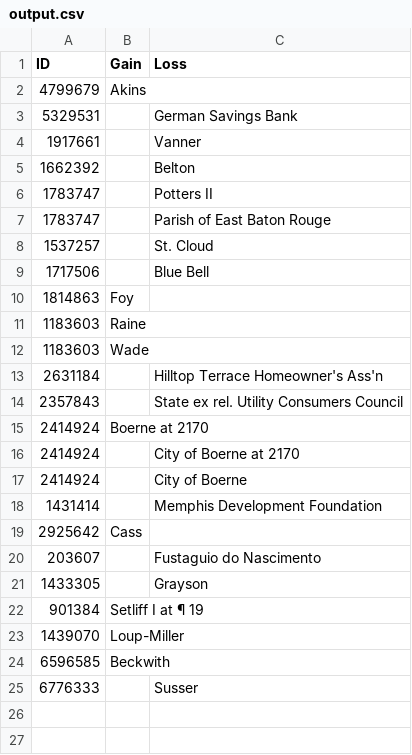
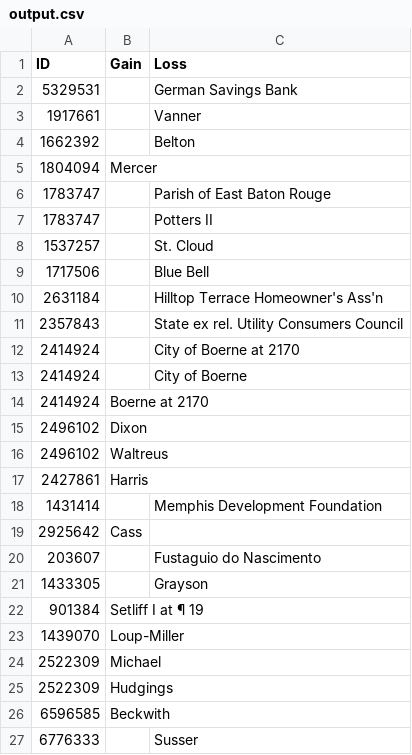
Before and after one commit to freelawproject/eyecite, a CSV file: 241/results/output.csv, drawn as a sheet.

```diff
--- a/241/results/output.csv
+++ b/241/results/output.csv
@@ -1,3 +1,2 @@
 ID,Gain,Loss
-4799679,Akins,
 5329531,,German Savings Bank
@@ -5,14 +4,15 @@ ID,Gain,Loss
 1662392,,Belton
+1804094,Mercer,
+1783747,,Parish of East Baton Rouge
 1783747,, Potters II
-1783747,,Parish of East Baton Rouge
 1537257,,St. Cloud
 1717506,,Blue Bell
-1814863,Foy,
-1183603,Raine,
-1183603,Wade,
 2631184,,Hilltop Terrace Homeowner's Ass'n
 2357843,,State ex rel. Utility Consumers Council
-2414924,Boerne at 2170,
 2414924,,City of Boerne at 2170
 2414924,,City of Boerne
+2414924,Boerne at 2170,
+2496102,Dixon,
+2496102,Waltreus,
+2427861,Harris,
 1431414,,Memphis Development Foundation
@@ -23,2 +23,4 @@ ID,Gain,Loss
 1439070,Loup-Miller,
+2522309,Michael,
+2522309,Hudgings,
 6596585,Beckwith,
```
Also changed, not shown: 3 other files.
